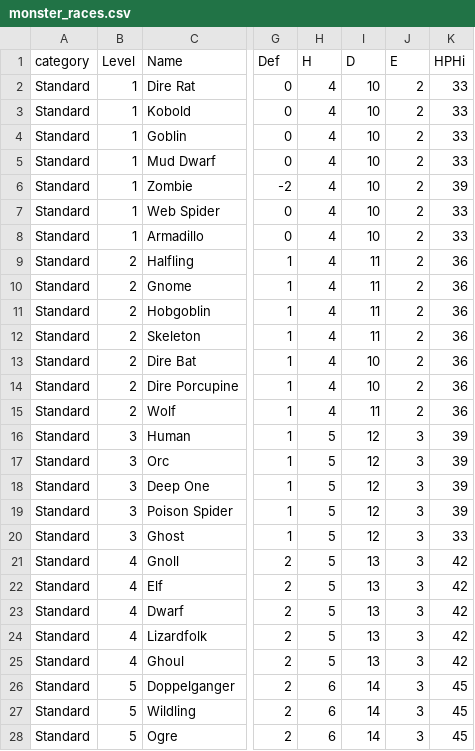
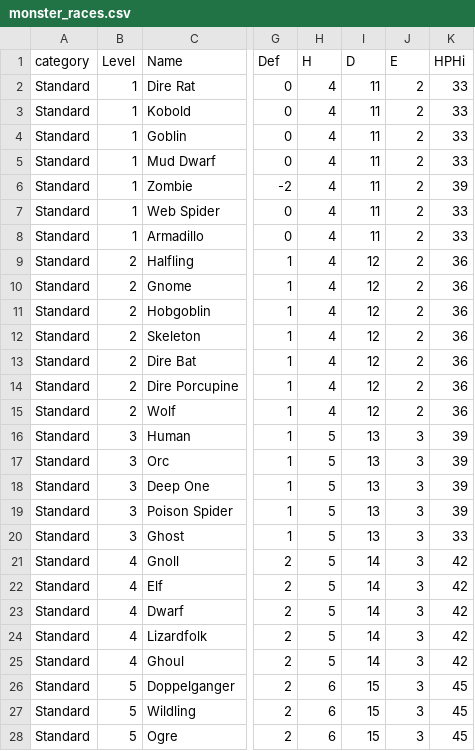
Before and after one commit to capelastegui/sfrpg, a CSV file: inst/raw/monsters/monster_races.csv, drawn as a sheet; only a part is shown, gaps mark what is left out; the diff covers the shown part only; the diff names each change by its address in the sheet, - before the commit and + after, or states it on an @@ line.

Commit message:
feature #77; Adjust monster damage

```diff
--- a/inst/raw/monsters/monster_races.csv
+++ b/inst/raw/monsters/monster_races.csv
-I2:I8 (D): 10
+I2:I8 (D): 11
-I9:I12 (D): 11
+I9:I12 (D): 12
-I13:I14 (D): 10
+I13:I14 (D): 12
-I15 (D): 11
+I15 (D): 12
-I16:I20 (D): 12
+I16:I20 (D): 13
-I21:I25 (D): 13
+I21:I25 (D): 14
-I26:I28 (D): 14
+I26:I28 (D): 15
```
Also changed, not shown: 28 edited cells elsewhere in this file.
